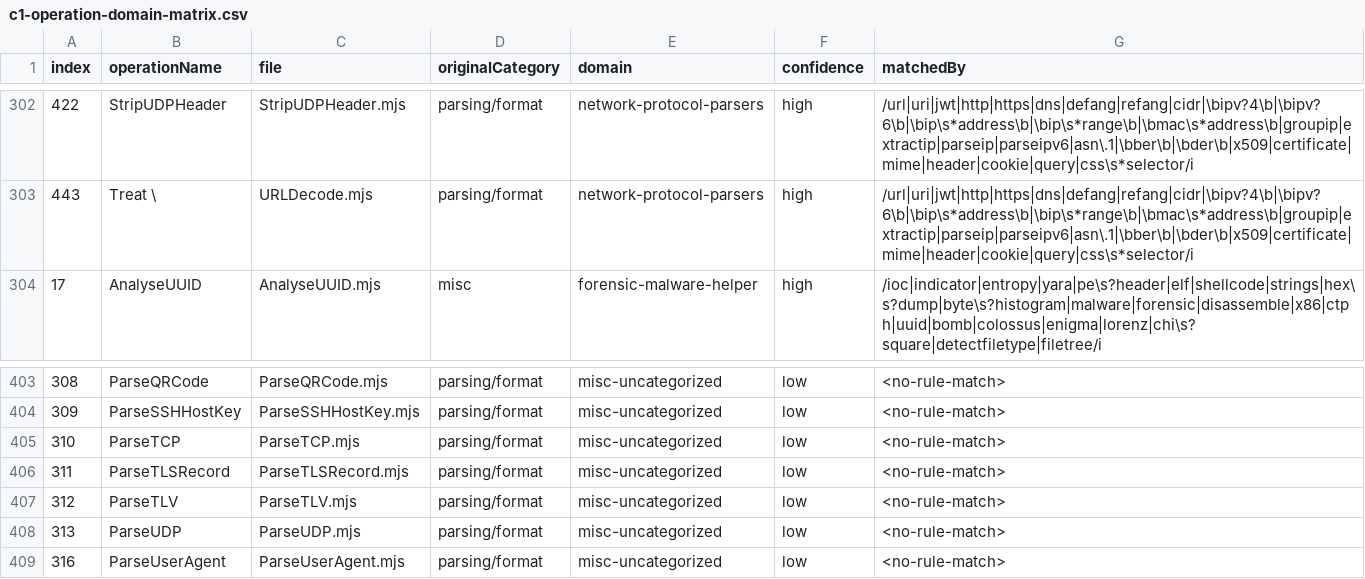
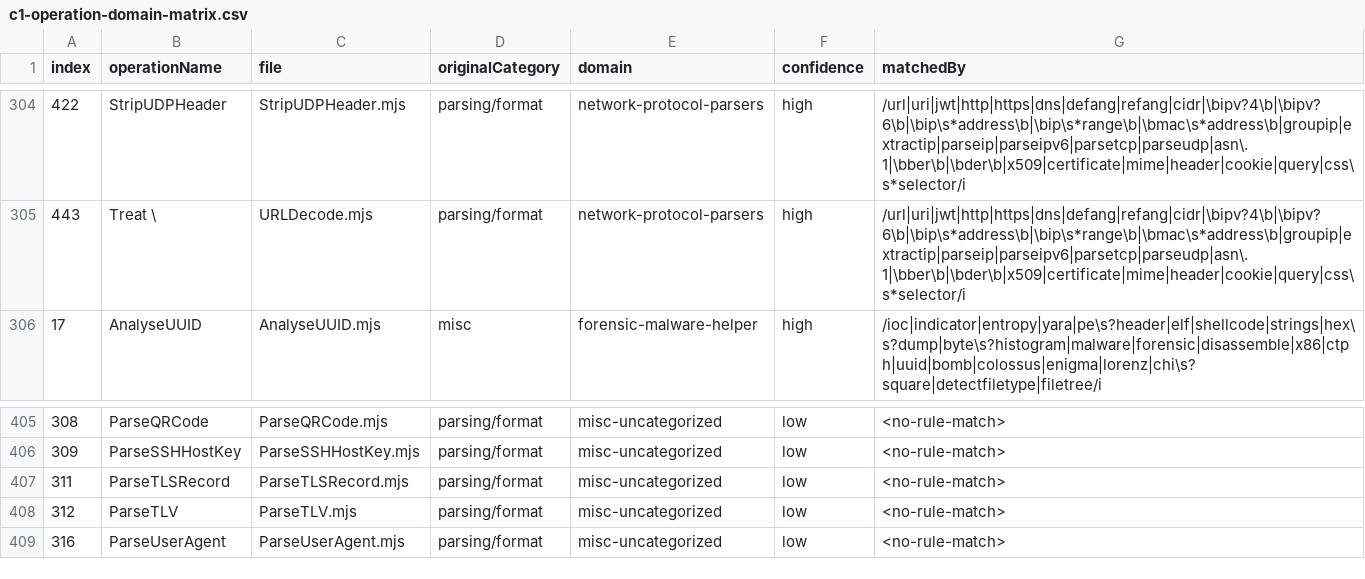
Before and after one commit to mkilijanek/CyberMasterChef, a CSV file: docs/parity/c1-operation-domain-matrix.csv, drawn as a sheet; only a part is shown, gaps mark what is left out; the diff covers the shown part only.

Commit message:
feat(parity): complete m37 network parser wave

```diff
--- a/docs/parity/c1-operation-domain-matrix.csv
+++ b/docs/parity/c1-operation-domain-matrix.csv
@@ -302,3 +304,3 @@ index,operationName,file,originalCategory,domain,confidence,matchedBy
-422,StripUDPHeader,StripUDPHeader.mjs,parsing/format,network-protocol-parsers,high,/url|uri|jwt|http|https|dns|defang|refang|cidr|\bipv?4\b|\bipv?6\b|\bip\s*address\b|\bip\s*range\b|\bmac\s*address\b|groupip|extractip|parseip|parseipv6|asn\.1|\bber\b|\bder\b|x509|certificate|mime|header|cookie|query|css\s*selector/i
-443,Treat \,URLDecode.mjs,parsing/format,network-protocol-parsers,high,/url|uri|jwt|http|https|dns|defang|refang|cidr|\bipv?4\b|\bipv?6\b|\bip\s*address\b|\bip\s*range\b|\bmac\s*address\b|groupip|extractip|parseip|parseipv6|asn\.1|\bber\b|\bder\b|x509|certificate|mime|header|cookie|query|css\s*selector/i
+422,StripUDPHeader,StripUDPHeader.mjs,parsing/format,network-protocol-parsers,high,/url|uri|jwt|http|https|dns|defang|refang|cidr|\bipv?4\b|\bipv?6\b|\bip\s*address\b|\bip\s*range\b|\bmac\s*address\b|groupip|extractip|parseip|parseipv6|parsetcp|parseudp|asn\.1|\bber\b|\bder\b|x509|certificate|mime|header|cookie|query|css\s*selector/i
+443,Treat \,URLDecode.mjs,parsing/format,network-protocol-parsers,high,/url|uri|jwt|http|https|dns|defang|refang|cidr|\bipv?4\b|\bipv?6\b|\bip\s*address\b|\bip\s*range\b|\bmac\s*address\b|groupip|extractip|parseip|parseipv6|parsetcp|parseudp|asn\.1|\bber\b|\bder\b|x509|certificate|mime|header|cookie|query|css\s*selector/i
 17,AnalyseUUID,AnalyseUUID.mjs,misc,forensic-malware-helper,high,/ioc|indicator|entropy|yara|pe\s?header|elf|shellcode|strings|hex\s?dump|byte\s?histogram|malware|forensic|disassemble|x86|ctph|uuid|bomb|colossus|enigma|lorenz|chi\s?square|detectfiletype|filetree/i
@@ -404,6 +406,4 @@ index,operationName,file,originalCategory,domain,confidence,matchedBy
 309,ParseSSHHostKey,ParseSSHHostKey.mjs,parsing/format,misc-uncategorized,low,<no-rule-match>
-310,ParseTCP,ParseTCP.mjs,parsing/format,misc-uncategorized,low,<no-rule-match>
 311,ParseTLSRecord,ParseTLSRecord.mjs,parsing/format,misc-uncategorized,low,<no-rule-match>
 312,ParseTLV,ParseTLV.mjs,parsing/format,misc-uncategorized,low,<no-rule-match>
-313,ParseUDP,ParseUDP.mjs,parsing/format,misc-uncategorized,low,<no-rule-match>
 316,ParseUserAgent,ParseUserAgent.mjs,parsing/format,misc-uncategorized,low,<no-rule-match>
```
Also changed, not shown: 2 added rows and 25 edited cells elsewhere in this file, ref/c1-operation-domain-matrix.csv, 20 other files.
